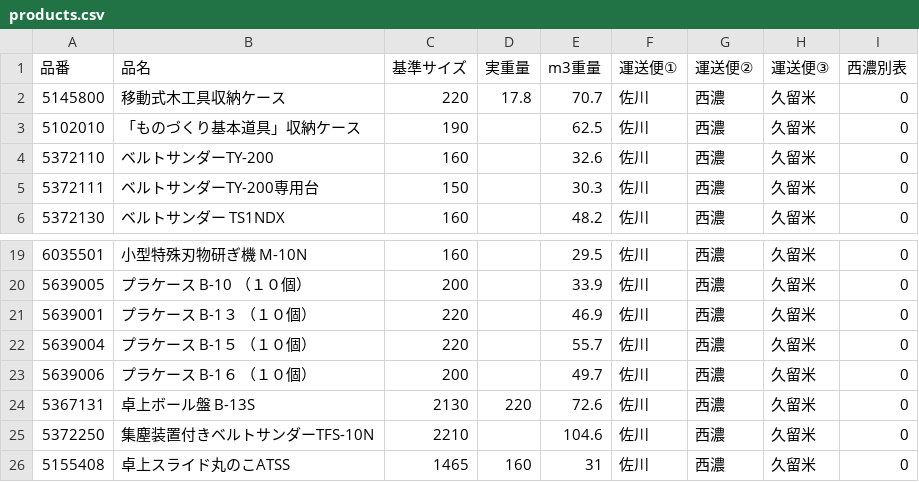
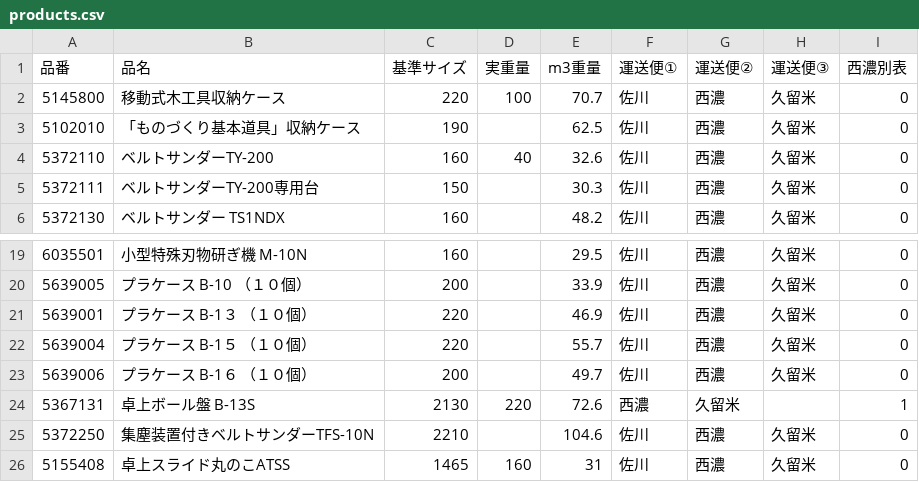
Before and after one commit to kenjitsumuraya-gif/freight-app, a CSV file: public/products.csv, drawn as a sheet; only a part is shown, gaps mark what is left out.

Commit message:
Add files via upload

```diff
--- a/public/products.csv
+++ b/public/products.csv
@@ -1,5 +1,5 @@
 品番,品名,基準サイズ,実重量,m3重量,運送便①,運送便②,運送便③,西濃別表
-5145800,移動式木工具収納ケース,220,17.8,70.7,佐川,西濃,久留米,0
+5145800,移動式木工具収納ケース,220,100,70.7,佐川,西濃,久留米,0
 5102010,「ものづくり基本道具」収納ケース,190,,62.5,佐川,西濃,久留米,0
-5372110,ベルトサンダーTY-200,160,,32.6,佐川,西濃,久留米,0
+5372110,ベルトサンダーTY-200,160,40,32.6,佐川,西濃,久留米,0
 5372111,ベルトサンダーTY-200専用台,150,,30.3,佐川,西濃,久留米,0
@@ -23,3 +23,3 @@
 5639006,プラケース　B-1６　（１０個）,200,,49.7,佐川,西濃,久留米,0
-5367131,卓上ボール盤　B-13S,2130,220,72.6,佐川,西濃,久留米,0
+5367131,卓上ボール盤　B-13S,2130,220,72.6,西濃,久留米,,1
 5372250,集塵装置付きベルトサンダーTFS-10N,2210,,104.6,佐川,西濃,久留米,0
```
